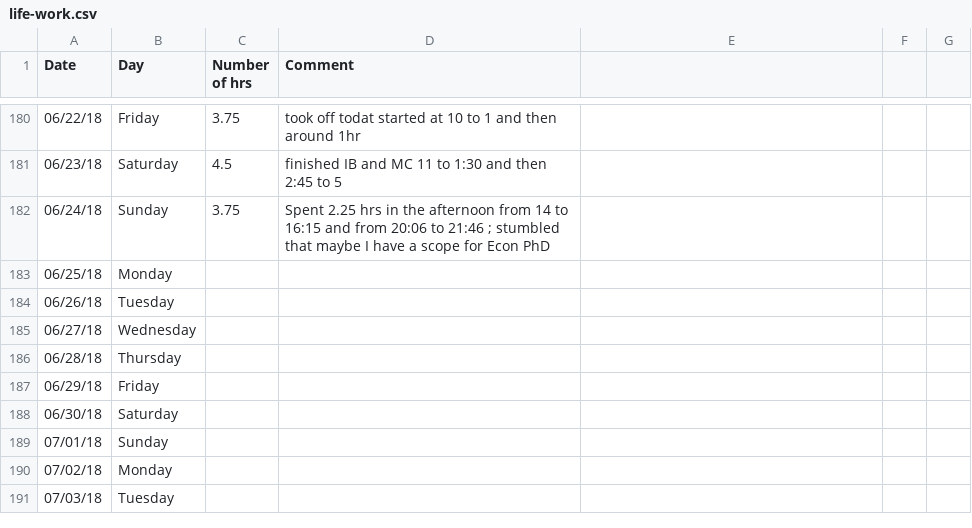
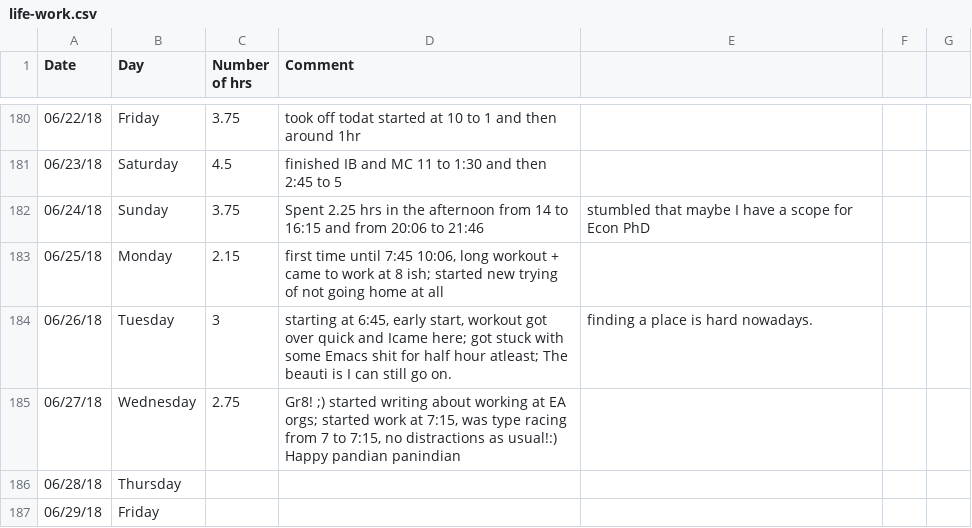
Before and after one commit to agent18/agent18.github.io, a CSV file: _posts/log/life-work.csv, drawn as a sheet; only a part is shown, gaps mark what is left out; the shorter side is filled out with more unchanged rows.

Commit message:
added Econ phd and working at EAO

```diff
--- a/_posts/log/life-work.csv
+++ b/_posts/log/life-work.csv
@@ -181,6 +181,6 @@ Date,Day,Number of hrs,Comment,,,
 06/23/18,Saturday,4.5,finished IB and MC 11 to 1:30 and then 2:45 to 5,,,
-06/24/18,Sunday,3.75,Spent 2.25 hrs in the afternoon from 14 to 16:15 and from 20:06 to 21:46 ; stumbled that maybe I have a scope for Econ PhD,,,
-06/25/18,Monday,,,,,
-06/26/18,Tuesday,,,,,
-06/27/18,Wednesday,,,,,
+06/24/18,Sunday,3.75,Spent 2.25 hrs in the afternoon from 14 to 16:15 and from 20:06 to 21:46 , stumbled that maybe I have a scope for Econ PhD,,
+06/25/18,Monday,2.15,"first time until 7:45 10:06, long workout + came to work at 8 ish; started new trying of not going home at all",,,
+06/26/18,Tuesday,3,"starting at 6:45, early start, workout got over quick and Icame here; got stuck with some Emacs shit for half hour atleast; The beauti is I can still go on. ",finding a place is hard nowadays.,,
+06/27/18,Wednesday,2.75,"Gr8! ;) started writing about working at EA orgs; started work at 7:15, was type racing from 7 to 7:15, no distractions as usual!:) Happy pandian panindian",,,
 06/28/18,Thursday,,,,,
```
Also changed, not shown: 4 other files.
